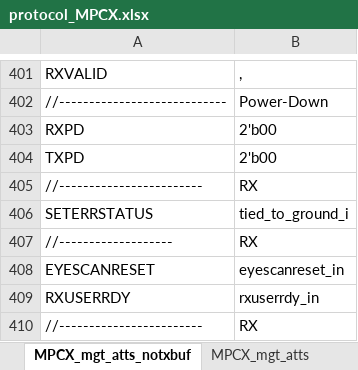
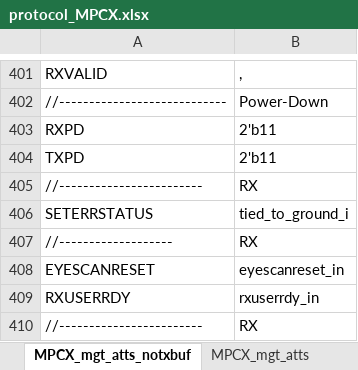
Before and after one commit to madorskya/mgt_builder, an Excel workbook: examples/EMTF_MPCX_full/src/protocol_MPCX.xlsx, sheet MPCX_mgt_atts_notxbuf, drawn as a sheet; only a part is shown, gaps mark what is left out; values as stored, in another font and other column widths than the file's, no borders; the diff names each change by its address in the sheet, - before the commit and + after, or states it on an @@ line.

```diff
--- a/examples/EMTF_MPCX_full/src/protocol_MPCX.xlsx (sheet MPCX_mgt_atts_notxbuf)
+++ b/examples/EMTF_MPCX_full/src/protocol_MPCX.xlsx (sheet MPCX_mgt_atts_notxbuf)
-B403:B404: 2'b00
+B403:B404: 2'b11
```
Also changed, not shown: sheet MPCX_mgt_atts, sheet Instructions, examples/EMTF_MPCX_full/src/protocols.xlsx, 18 other files.
